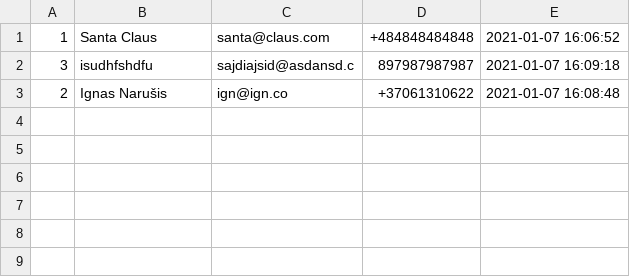
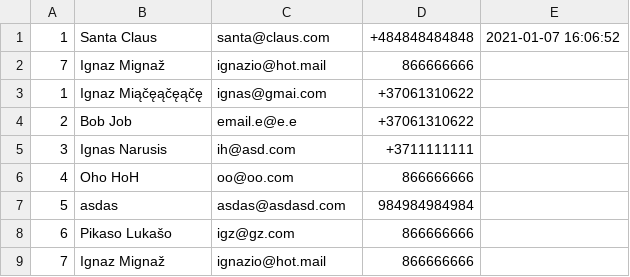
Before and after one commit to ignyz/visitors-journal, a CSV file: visitors.csv, drawn as a sheet; removed rows and columns are numbered as before the commit, all else as after; the diff names each change by its address in the sheet, - before the commit and + after, or states it on an @@ line.

```diff
--- a/visitors.csv
+++ b/visitors.csv
-row 2: 3 | isudhfshdfu | sajdiajsid@asdansd.c | 897987987987 | 2021-01-07 16:09:18
+row 2: 7 | Ignaz Mignaž | ignazio@hot.mail | 866666666
+row 3: 1 | Ignaz Miąčęąčęąčę | ignas@gmai.com | +37061310622
-B4: Ignas Narušis
+B4: Bob Job
-C4: ign@ign.co
+C4: email.e@e.e
-E4: 2021-01-07 16:08:48
+E4: (empty)
+row 5: 3 | Ignas Narusis | ih@asd.com | +3711111111
+row 6: 4 | Oho HoH | oo@oo.com | 866666666
+row 7: 5 | asdas | asdas@asdasd.com | 984984984984
+row 8: 6 | Pikaso Lukašo | igz@gz.com | 866666666
+row 9: 7 | Ignaz Mignaž | ignazio@hot.mail | 866666666
```
Also changed, not shown: 1 other file.
